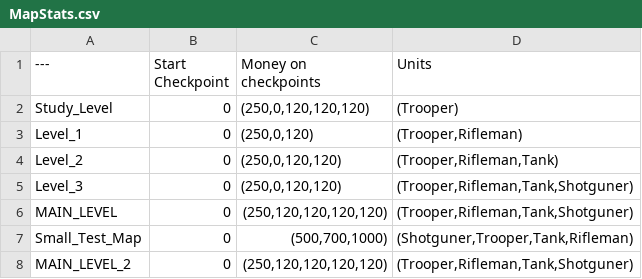
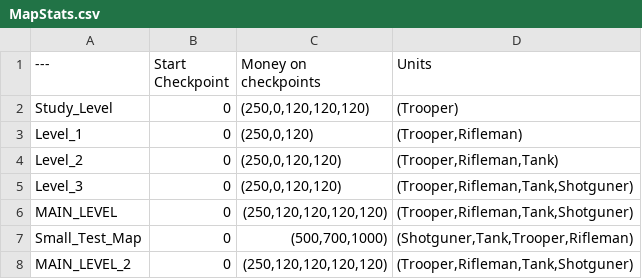
Before and after one commit to SoSi-Entertainment/DDay, a CSV file: MapStats.csv, drawn as a sheet.

```diff
--- a/MapStats.csv
+++ b/MapStats.csv
@@ -6,3 +6,3 @@ Level_3,"0","(250,0,120,120)","(Trooper,Rifleman,Tank,Shotguner)"
 MAIN_LEVEL,"0","(250,120,120,120,120)","(Trooper,Rifleman,Tank,Shotguner)"
-Small_Test_Map,"0","(500,700,1000)","(Shotguner,Trooper,Tank,Rifleman)"
+Small_Test_Map,"0","(500,700,1000)","(Shotguner,Tank,Trooper,Rifleman)"
 MAIN_LEVEL_2,"0","(250,120,120,120,120)","(Trooper,Rifleman,Tank,Shotguner)"
```
Also changed, not shown: UnitStats.csv.
